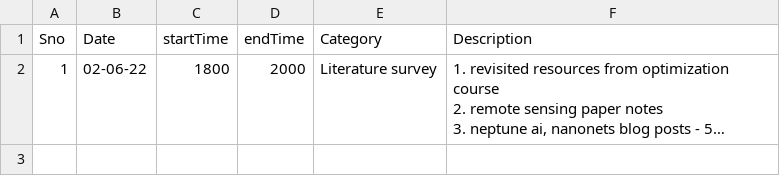
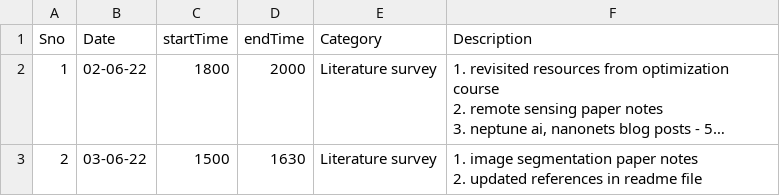
Before and after one commit to suryajayaraman/Semantic-Segmentation-using-Deep-Learning, a CSV file: logBook.csv, drawn as a sheet; long unchanged cells end in …; ↵ is a line break in a cell; the diff names each change by its address in the sheet, - before the commit and + after, or states it on an @@ line.

Commit message:
3rd may entry updated

```diff
--- a/logBook.csv
+++ b/logBook.csv
+row 3: 2 | 03-06-22 | 1500 | 1630 | Literature survey | 1. image segmentation paper notes ↵ 2. updated references in readme file
```
